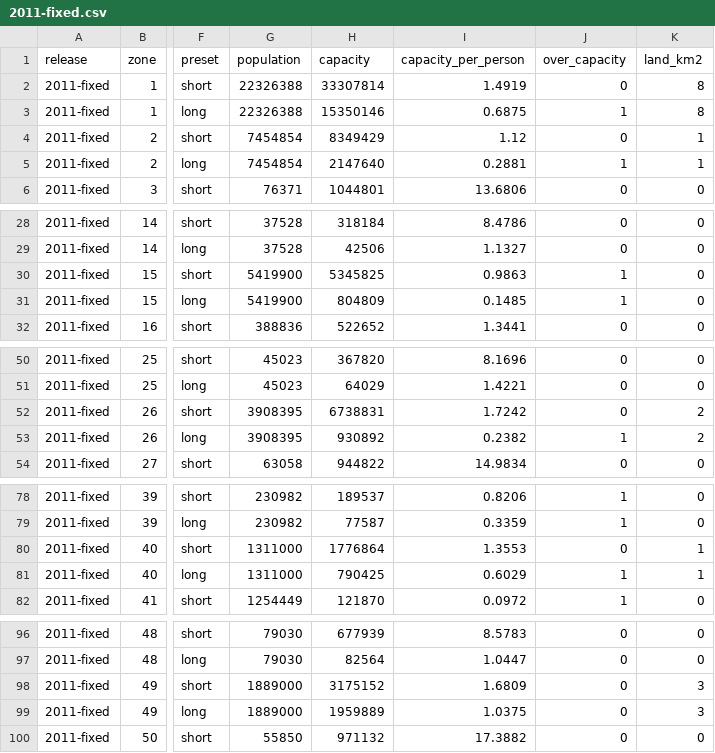
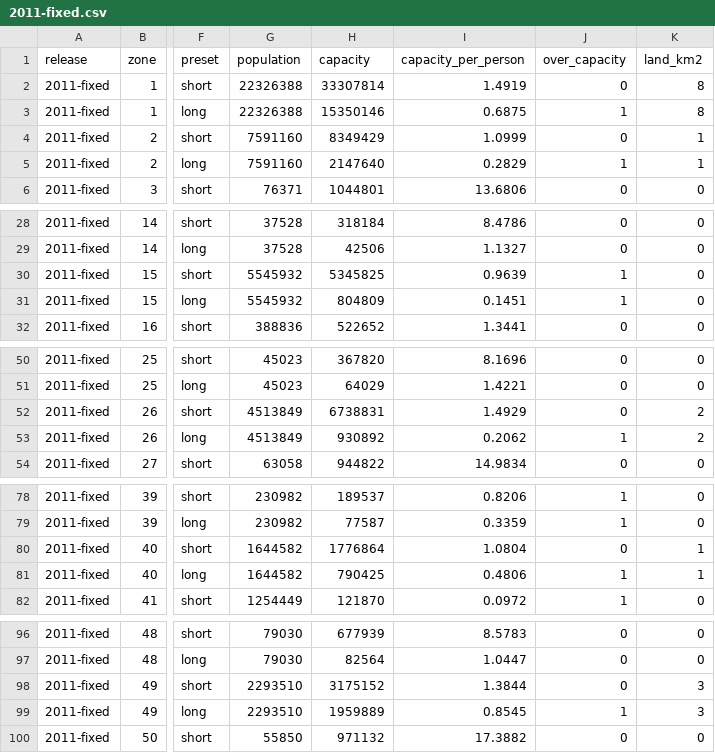
Before and after one commit to MurrayLane/carrying-capacity-dashboard, a CSV file: results/2011-fixed.csv, drawn as a sheet; only a part is shown, gaps mark what is left out; the diff covers the shown part only; the diff names each change by its address in the sheet, - before the commit and + after, or states it on an @@ line.

```diff
--- a/results/2011-fixed.csv
+++ b/results/2011-fixed.csv
-G4:G5 (population): 7454854
+G4:G5 (population): 7591160
-I4 (capacity_per_person): 1.12
+I4 (capacity_per_person): 1.0999
-I5 (capacity_per_person): 0.2881
+I5 (capacity_per_person): 0.2829
-G30:G31 (population): 5419900
+G30:G31 (population): 5545932
-I30 (capacity_per_person): 0.9863
+I30 (capacity_per_person): 0.9639
-I31 (capacity_per_person): 0.1485
+I31 (capacity_per_person): 0.1451
-G52:G53 (population): 3908395
+G52:G53 (population): 4513849
-I52 (capacity_per_person): 1.7242
+I52 (capacity_per_person): 1.4929
-I53 (capacity_per_person): 0.2382
+I53 (capacity_per_person): 0.2062
-G80:G81 (population): 1311000
+G80:G81 (population): 1644582
-I80 (capacity_per_person): 1.3553
+I80 (capacity_per_person): 1.0804
-I81 (capacity_per_person): 0.6029
+I81 (capacity_per_person): 0.4806
-G98:G99 (population): 1889000
+G98:G99 (population): 2293510
-I98 (capacity_per_person): 1.6809
+I98 (capacity_per_person): 1.3844
-I99 (capacity_per_person): 1.0375
+I99 (capacity_per_person): 0.8545
-J99 (over_capacity): 0
+J99 (over_capacity): 1
```
Also changed, not shown: 4 edited cells elsewhere in this file, results/2011-improved.csv, results/scale_curve.csv, 9 other files.
